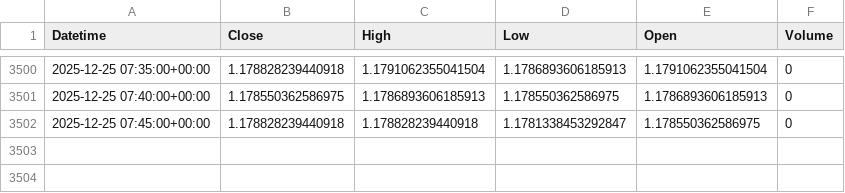
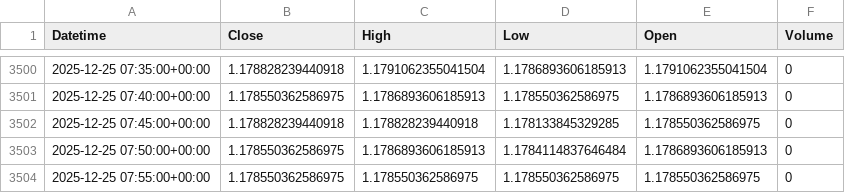
Before and after one commit to jsgaston82/IG-Trading, a CSV file: data/eurusd_5m.csv, drawn as a sheet; only a part is shown, gaps mark what is left out.

```diff
--- a/data/eurusd_5m.csv
+++ b/data/eurusd_5m.csv
@@ -3501,2 +3501,4 @@ Datetime,Close,High,Low,Open,Volume
 2025-12-25 07:40:00+00:00,1.178550362586975,1.1786893606185913,1.178550362586975,1.1786893606185913,0
-2025-12-25 07:45:00+00:00,1.178828239440918,1.178828239440918,1.1781338453292847,1.178550362586975,0
+2025-12-25 07:45:00+00:00,1.178828239440918,1.178828239440918,1.178133845329285,1.178550362586975,0
+2025-12-25 07:50:00+00:00,1.178550362586975,1.1786893606185913,1.1784114837646484,1.1786893606185913,0
+2025-12-25 07:55:00+00:00,1.178550362586975,1.178550362586975,1.178550362586975,1.178550362586975,0
```
